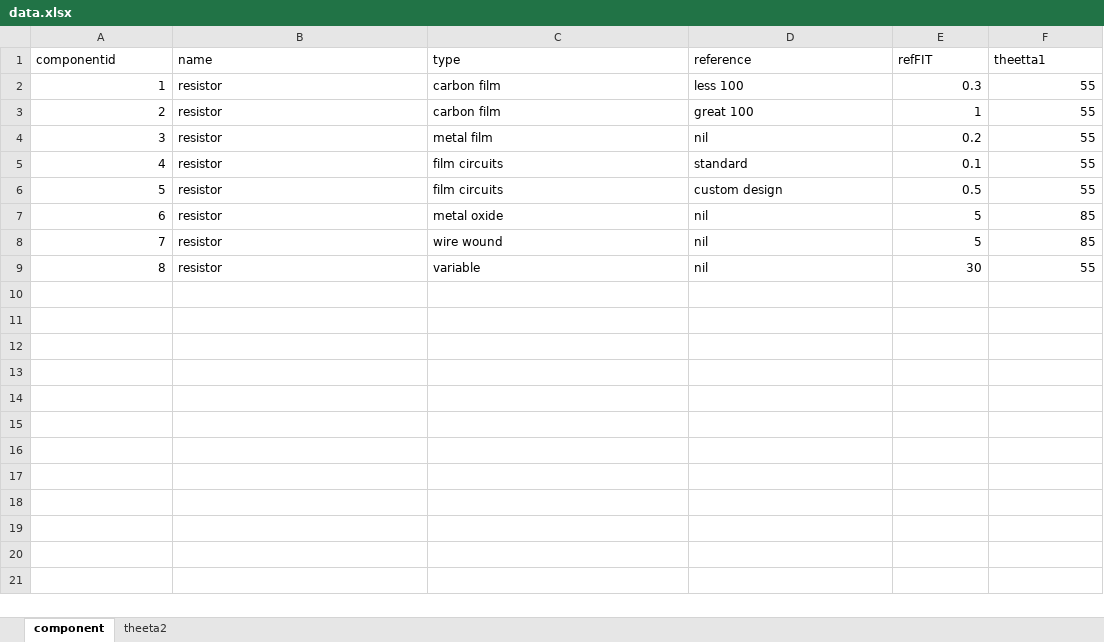
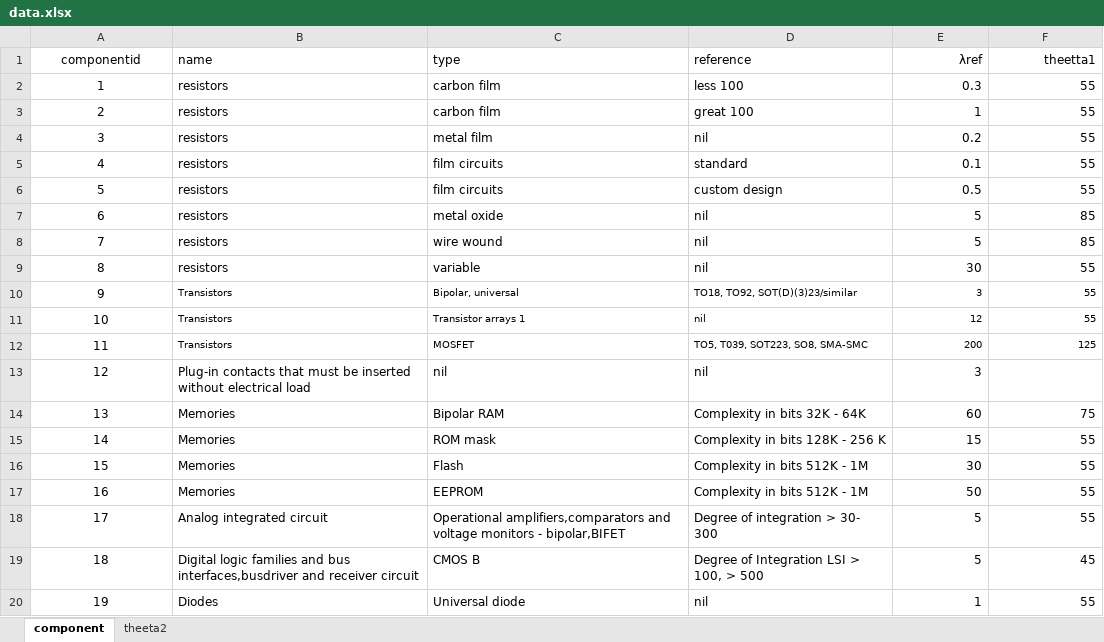
Before and after one commit to karthikdivakaran/reli_engine, an Excel workbook: data/data.xlsx, sheet component, drawn as a sheet; only a part is shown; values as stored, in another font and other column widths than the file's, no borders; the diff covers the shown part only; the diff names each change by its address in the sheet, - before the commit and + after, or states it on an @@ line.

```diff
--- a/data/data.xlsx (sheet component)
+++ b/data/data.xlsx (sheet component)
-A1 alignment: left
+A1 alignment: center
-E1: refFIT
+E1: λref
-E1:F1 alignment: left
+E1:F1 alignment: right
-A2:A9 alignment: right
+A2:A9 alignment: center
-B2:B9 (name): resistor
+B2:B9 (name): resistors
+row 10: 9 | Transistors | Bipolar, universal | TO18, TO92, SOT(D)(3)23/similar | 3 | 55
+row 11: 10 | Transistors | Transistor arrays 1 | nil | 12 | 55
+row 12: 11 | Transistors | MOSFET | TO5, T039, SOT223, SO8, SMA-SMC | 200 | 125
+row 13: 12 | Plug-in contacts that must be inserted without electrical load | nil | nil | 3
+row 14: 13 | Memories | Bipolar RAM | Complexity in bits 32K - 64K | 60 | 75
+row 15: 14 | Memories | ROM mask | Complexity in bits 128K - 256 K | 15 | 55
+row 16: 15 | Memories | Flash | Complexity in bits 512K - 1M | 30 | 55
+row 17: 16 | Memories | EEPROM | Complexity in bits 512K - 1M | 50 | 55
+row 18: 17 | Analog integrated circuit | Operational amplifiers,comparators and voltage monitors - bipolar,BIFET | Degree of integration > 30- 300 | 5 | 55
+row 19: 18 | Digital logic families and bus interfaces,busdriver and receiver circuit | CMOS B | Degree of Integration LSI > 100, > 500 | 5 | 45
+row 20: 19 | Diodes | Universal diode | nil | 1 | 55
```
Also changed, not shown: 23 added rows elsewhere in this sheet, sheet theeta2, 17 other files.
